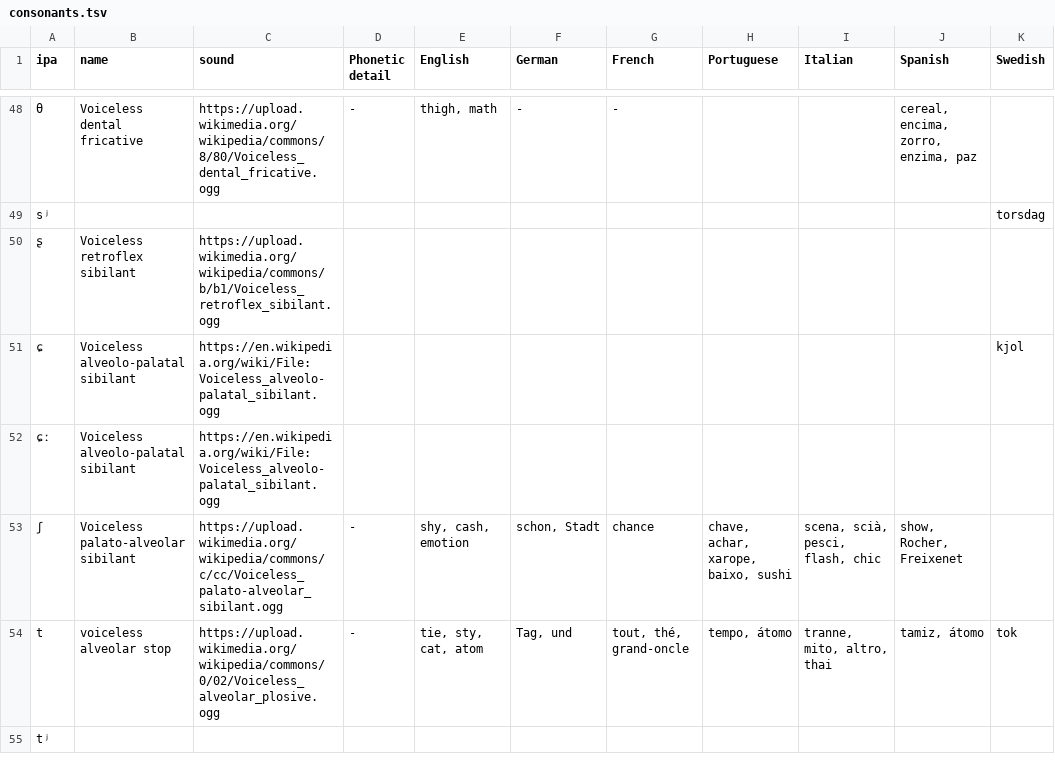
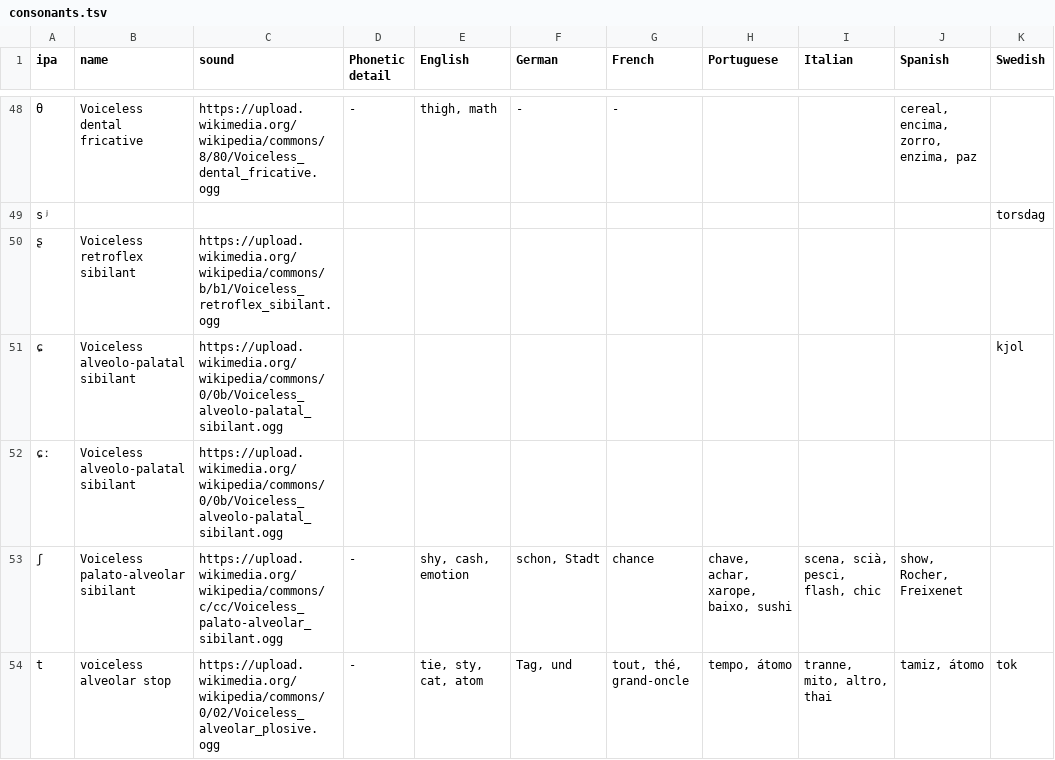
Before and after one commit to helloncanella/IPA, a TSV file: scripts/consonants.tsv, drawn as a sheet; only a part is shown, gaps mark what is left out; the shorter side is filled out with more unchanged rows.

```diff
--- a/scripts/consonants.tsv
+++ b/scripts/consonants.tsv
@@ -50,4 +50,4 @@ sʲ										torsdag
 ʂ	Voiceless retroflex sibilant	https://upload.wikimedia.org/wikipedia/commons/b/b1/Voiceless_retroflex_sibilant.ogg								
-ɕ	Voiceless alveolo-palatal sibilant	https://en.wikipedia.org/wiki/File:Voiceless_alveolo-palatal_sibilant.ogg								kjol
-ɕː	Voiceless alveolo-palatal sibilant	https://en.wikipedia.org/wiki/File:Voiceless_alveolo-palatal_sibilant.ogg								
+ɕ	Voiceless alveolo-palatal sibilant	https://upload.wikimedia.org/wikipedia/commons/0/0b/Voiceless_alveolo-palatal_sibilant.ogg								kjol
+ɕː	Voiceless alveolo-palatal sibilant	https://upload.wikimedia.org/wikipedia/commons/0/0b/Voiceless_alveolo-palatal_sibilant.ogg								
 ʃ	Voiceless palato-alveolar sibilant	https://upload.wikimedia.org/wikipedia/commons/c/cc/Voiceless_palato-alveolar_sibilant.ogg	-	shy, cash, emotion	schon, Stadt	chance	chave, achar, xarope, baixo, sushi	scena, scià, pesci, flash, chic	show, Rocher, Freixenet	
```
Also changed, not shown: 4 other files.
